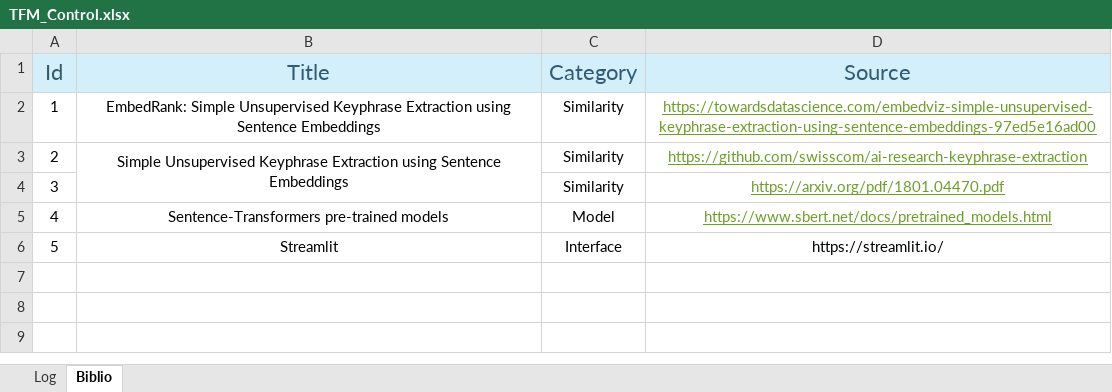
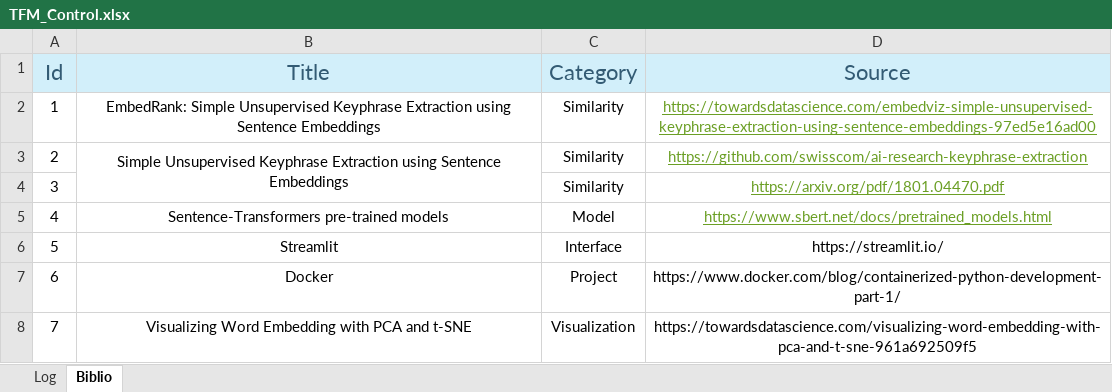
Before and after one commit to magheata/qubart, an Excel workbook: TFM_Control.xlsx, sheet Biblio, drawn as a sheet; values as stored, in another font and other column widths than the file's, no borders; the diff names each change by its address in the sheet, - before the commit and + after, or states it on an @@ line.

Commit message:
Added embeddings visualization, cleaned corpus

```diff
--- a/TFM_Control.xlsx (sheet Biblio)
+++ b/TFM_Control.xlsx (sheet Biblio)
+row 7: 6 | Docker | Project | https://www.docker.com/blog/containerized-python-development-part-1/
+row 8: 7 | Visualizing Word Embedding with PCA and t-SNE | Visualization | https://towardsdatascience.com/visualizing-word-embedding-with-pca-and-t-sne-961a692509f5
```
Also changed, not shown: sheet Log, 21 other files.
